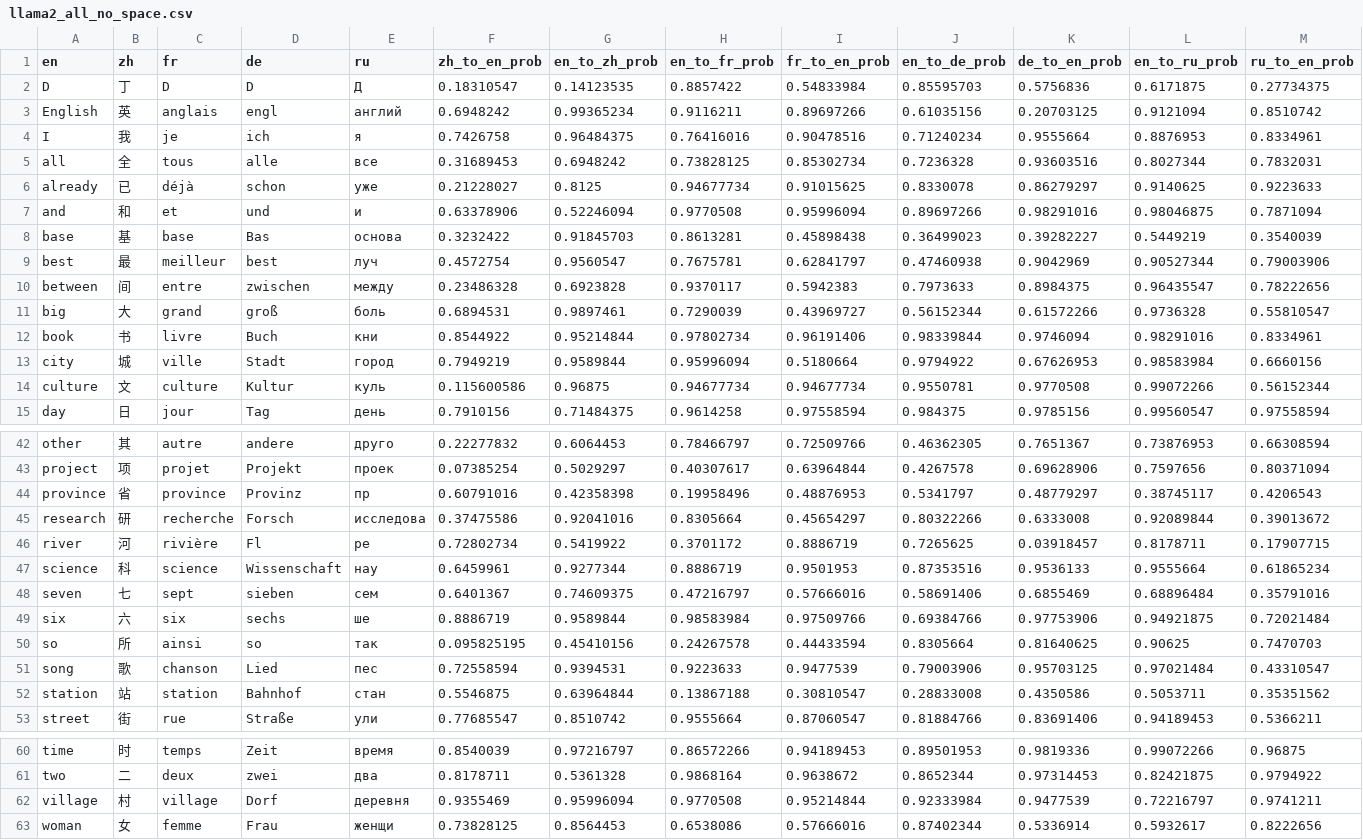
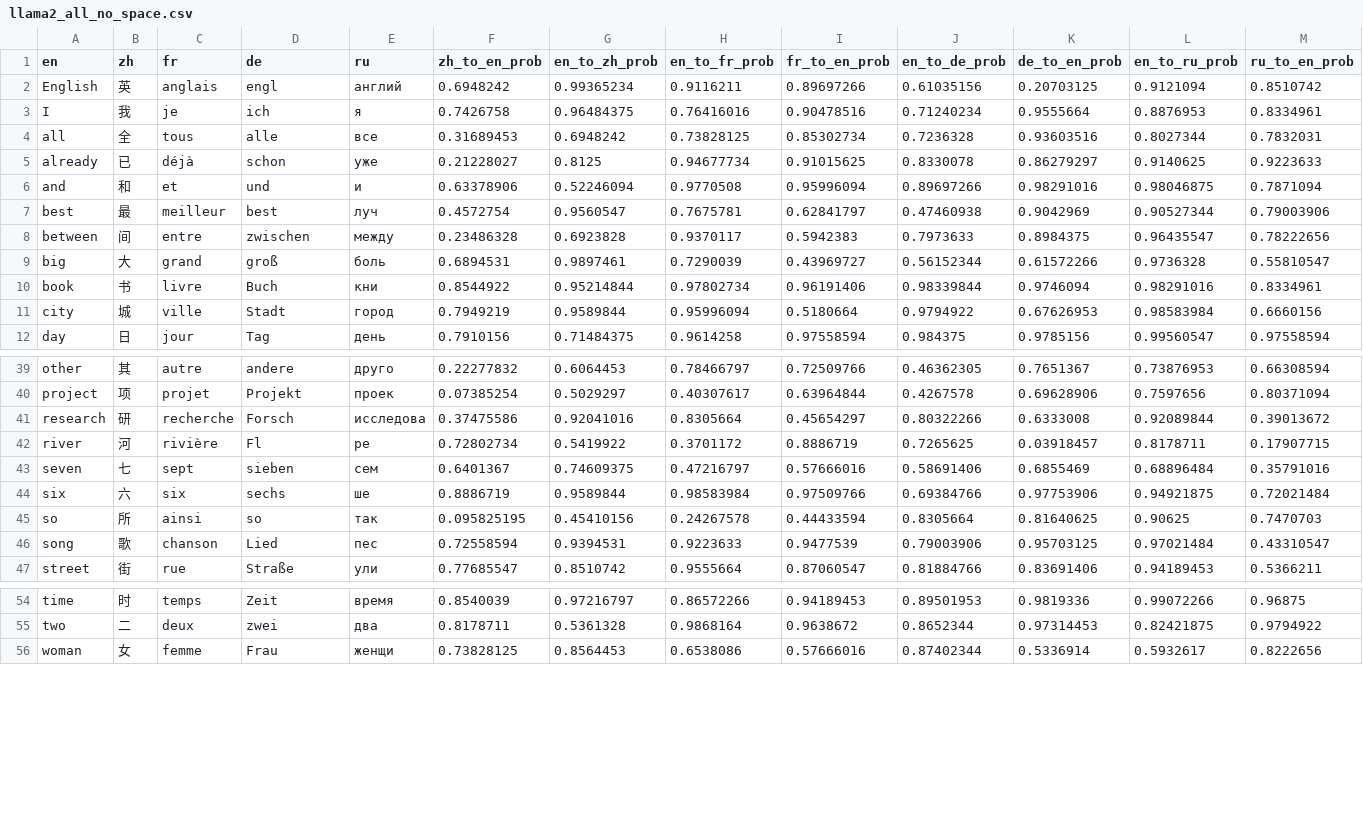
Before and after one commit to malaikaaiyar/llm-latent-language, a CSV file: data/synth_llama2/llama2_all_no_space.csv, drawn as a sheet; only a part is shown, gaps mark what is left out; the diff names each change by its address in the sheet, - before the commit and + after, or states it on an @@ line.

```diff
--- a/data/synth_llama2/llama2_all_no_space.csv
+++ b/data/synth_llama2/llama2_all_no_space.csv
-row 2: D | 丁 | D | D | Д | 0.18310547 | 0.14123535 | 0.8857422 | 0.54833984 | 0.85595703 | 0.5756836 | 0.6171875 | 0.27734375
-row 8: base | 基 | base | Bas | основа | 0.3232422 | 0.91845703 | 0.8613281 | 0.45898438 | 0.36499023 | 0.39282227 | 0.5449219 | 0.3540039
-row 14: culture | 文 | culture | Kultur | куль | 0.115600586 | 0.96875 | 0.94677734 | 0.94677734 | 0.9550781 | 0.9770508 | 0.99072266 | 0.56152344
-row 44: province | 省 | province | Provinz | пр | 0.60791016 | 0.42358398 | 0.19958496 | 0.48876953 | 0.5341797 | 0.48779297 | 0.38745117 | 0.4206543
-row 47: science | 科 | science | Wissenschaft | нау | 0.6459961 | 0.9277344 | 0.8886719 | 0.9501953 | 0.87353516 | 0.9536133 | 0.9555664 | 0.61865234
-row 52: station | 站 | station | Bahnhof | стан | 0.5546875 | 0.63964844 | 0.13867188 | 0.30810547 | 0.28833008 | 0.4350586 | 0.5053711 | 0.35351562
-row 62: village | 村 | village | Dorf | деревня | 0.9355469 | 0.95996094 | 0.9770508 | 0.95214844 | 0.92333984 | 0.9477539 | 0.72216797 | 0.9741211
```
Also changed, not shown: 12 other files.
